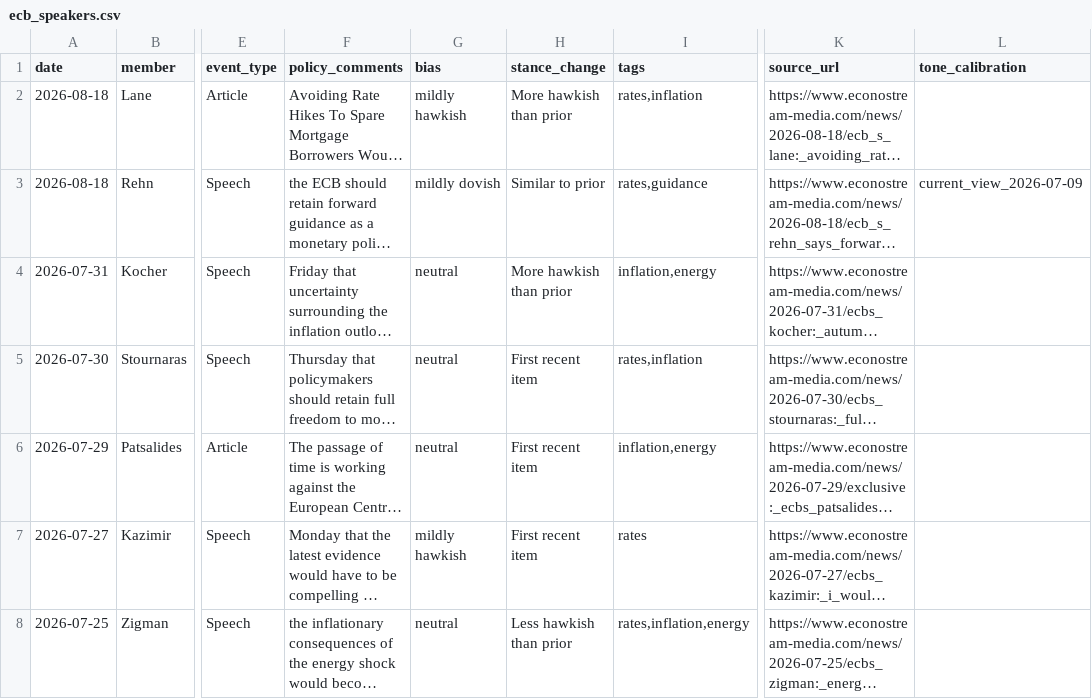
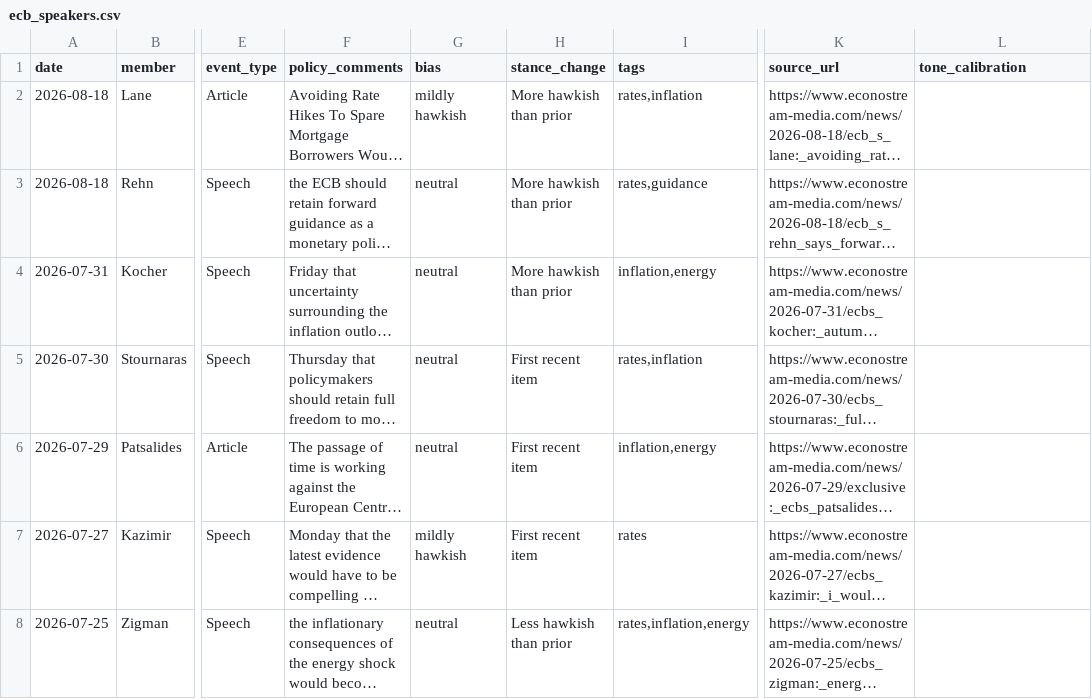
Before and after one commit to aliceodrumond/EuropeMonitor, a CSV file: public/data/ecb_speakers.csv, drawn as a sheet; only a part is shown, gaps mark what is left out; long unchanged cells end in …; the diff names each change by its address in the sheet, - before the commit and + after, or states it on an @@ line.

Commit message:
Update Europe monitor data 2026-08-19 05:06

```diff
--- a/public/data/ecb_speakers.csv
+++ b/public/data/ecb_speakers.csv
-G3 (bias): mildly dovish
+G3 (bias): neutral
-H3 (stance_change): Similar to prior
+H3 (stance_change): More hawkish than prior
-L3 (tone_calibration): current_view_2026-07-09
+L3 (tone_calibration): (empty)
```
Also changed, not shown: data/raw/fred_dgs2.csv, 1 other file.
